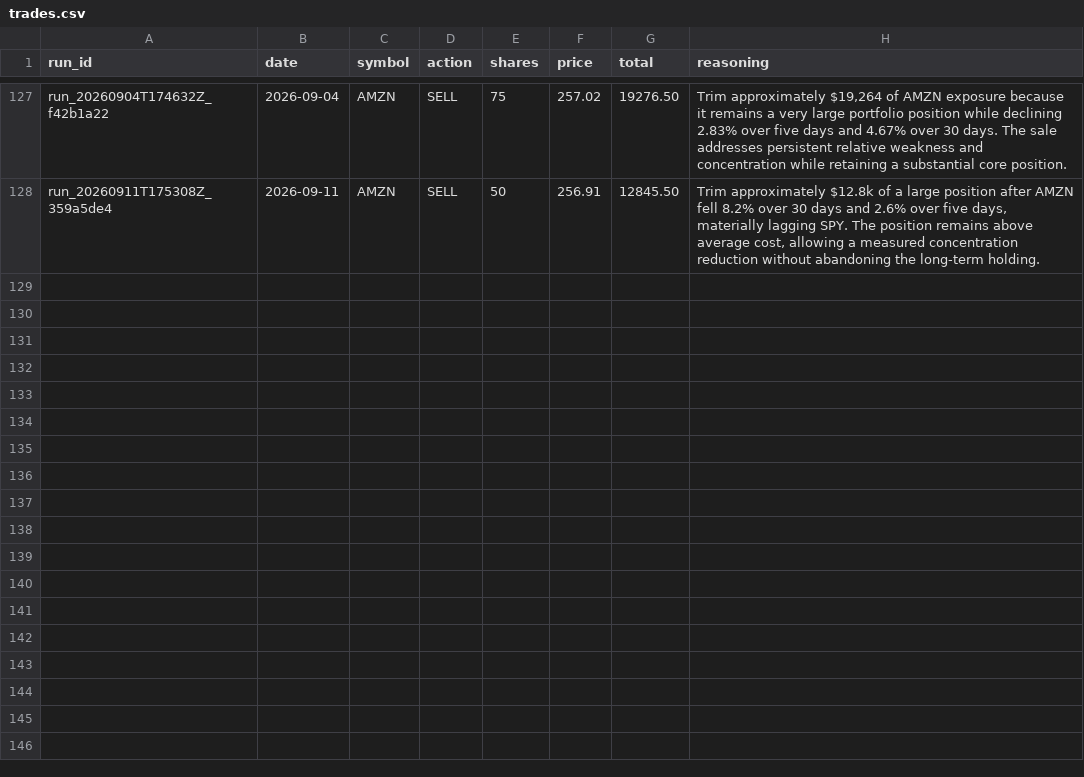
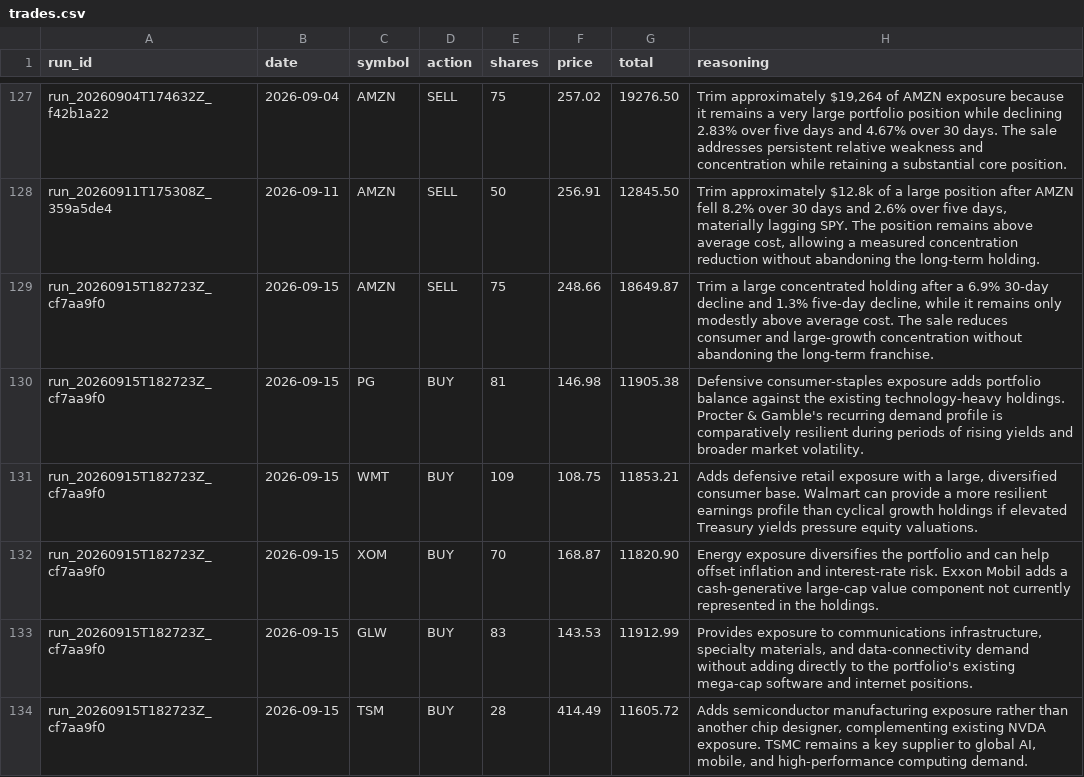
Before and after one commit to pradnyaw25/ai-portfolio-manager, a CSV file: data/trades.csv, drawn as a sheet; only a part is shown, gaps mark what is left out; the diff names each change by its address in the sheet, - before the commit and + after, or states it on an @@ line.

```diff
--- a/data/trades.csv
+++ b/data/trades.csv
+row 129: run_20260915T182723Z_cf7aa9f0 | 2026-09-15 | AMZN | SELL | 75 | 248.66 | 18649.87 | Trim a large concentrated holding after a 6.9% 30-day decline and 1.3% five-day decline, while it remains only modestly above average cost. The sale reduces consumer and large-growth concentration without abandoning the long-term franchise.
+row 130: run_20260915T182723Z_cf7aa9f0 | 2026-09-15 | PG | BUY | 81 | 146.98 | 11905.38 | Defensive consumer-staples exposure adds portfolio balance against the existing technology-heavy holdings. Procter & Gamble's recurring demand profile is comparatively resilient during periods of rising yields and broader market volatility.
+row 131: run_20260915T182723Z_cf7aa9f0 | 2026-09-15 | WMT | BUY | 109 | 108.75 | 11853.21 | Adds defensive retail exposure with a large, diversified consumer base. Walmart can provide a more resilient earnings profile than cyclical growth holdings if elevated Treasury yields pressure equity valuations.
+row 132: run_20260915T182723Z_cf7aa9f0 | 2026-09-15 | XOM | BUY | 70 | 168.87 | 11820.90 | Energy exposure diversifies the portfolio and can help offset inflation and interest-rate risk. Exxon Mobil adds a cash-generative large-cap value component not currently represented in the holdings.
+row 133: run_20260915T182723Z_cf7aa9f0 | 2026-09-15 | GLW | BUY | 83 | 143.53 | 11912.99 | Provides exposure to communications infrastructure, specialty materials, and data-connectivity demand without adding directly to the portfolio's existing mega-cap software and internet positions.
+row 134: run_20260915T182723Z_cf7aa9f0 | 2026-09-15 | TSM | BUY | 28 | 414.49 | 11605.72 | Adds semiconductor manufacturing exposure rather than another chip designer, complementing existing NVDA exposure. TSMC remains a key supplier to global AI, mobile, and high-performance computing demand.
```
Also changed, not shown: data/benchmark_history.csv, data/portfolio_history.csv, 55 other files.
